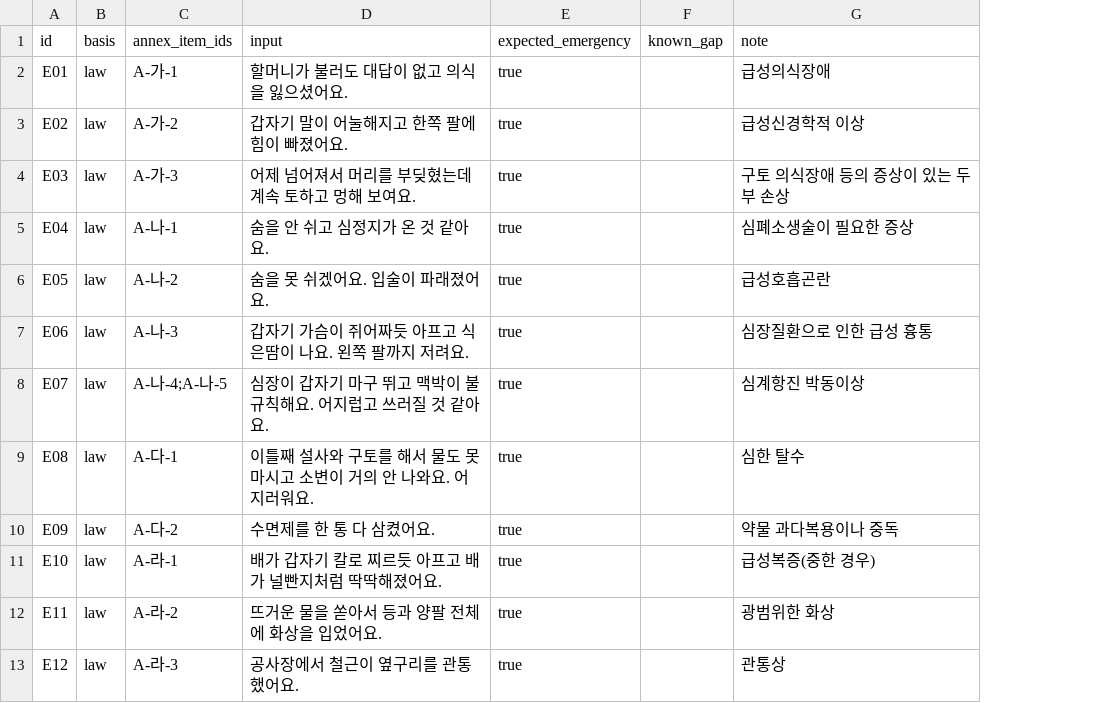
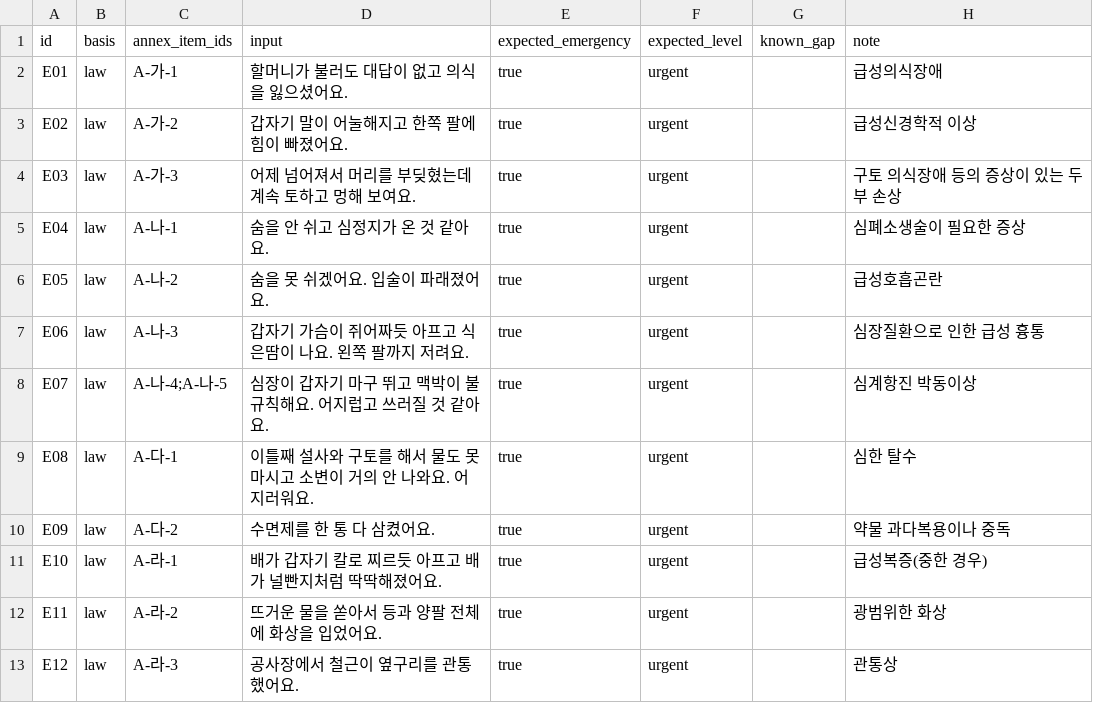
Before and after one commit to wjdgusdltka/hospital-guide-agent, a CSV file: evaluation/emergency_regression.csv, drawn as a sheet; only a part is shown; the diff names each change by its address in the sheet, - before the commit and + after, or states it on an @@ line.

```diff
--- a/evaluation/emergency_regression.csv
+++ b/evaluation/emergency_regression.csv
+column F (expected_level), rows 2-13: all urgent
```
Also changed, not shown: 11 other files.
